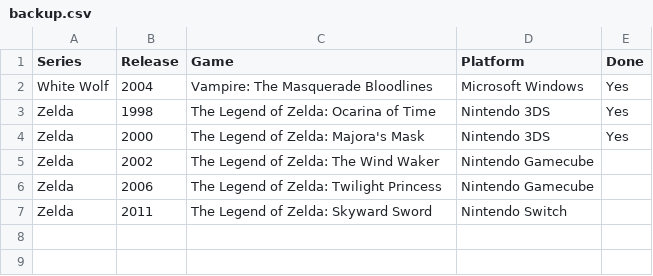
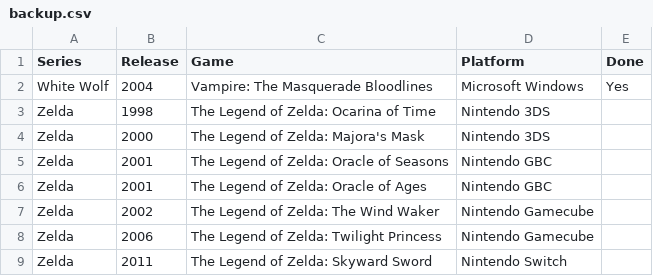
Before and after one commit to seriouslyunderappreciated/seriouslyunderappreciated.github.io, a CSV file: resources/backup.csv, drawn as a sheet.

Commit message:
Update backup.csv

```diff
--- a/resources/backup.csv
+++ b/resources/backup.csv
@@ -2,4 +2,6 @@ Series,Release,Game,Platform,Done
 White Wolf,2004,Vampire: The Masquerade Bloodlines,Microsoft Windows,Yes
-Zelda,1998,The Legend of Zelda: Ocarina of Time,Nintendo 3DS,Yes
-Zelda,2000,The Legend of Zelda: Majora's Mask,Nintendo 3DS,Yes
+Zelda,1998,The Legend of Zelda: Ocarina of Time,Nintendo 3DS,
+Zelda,2000,The Legend of Zelda: Majora's Mask,Nintendo 3DS,
+Zelda,2001,The Legend of Zelda: Oracle of Seasons,Nintendo GBC,
+Zelda,2001,The Legend of Zelda: Oracle of Ages,Nintendo GBC,
 Zelda,2002,The Legend of Zelda: The Wind Waker,Nintendo Gamecube,
```
